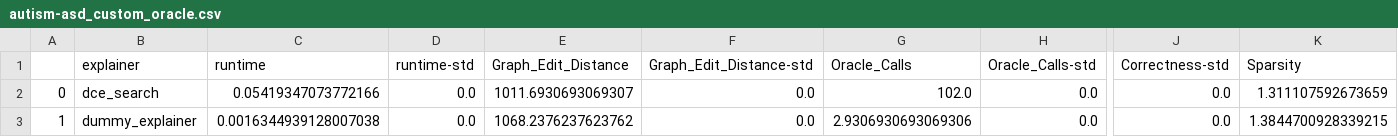
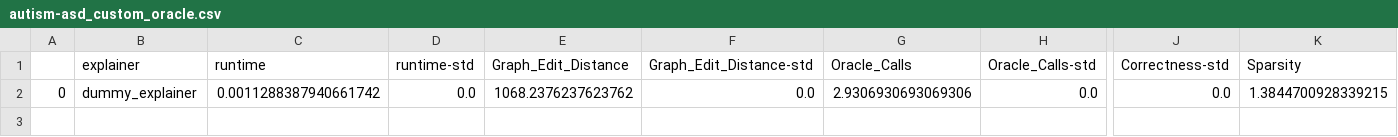
Before and after one commit to MarioTheOne/GRETEL, a CSV file: stats/autism-asd_custom_oracle.csv, drawn as a sheet; only a part is shown, gaps mark what is left out; rows hold the shown columns only; the diff names each change by its address in the sheet, - before the commit and + after, or states it on an @@ line.

Commit message:
Updated TrianglesSquaresCustomOracle

```diff
--- a/stats/autism-asd_custom_oracle.csv
+++ b/stats/autism-asd_custom_oracle.csv
-B2 (explainer): dce_search
+B2 (explainer): dummy_explainer
-C2 (runtime): 0.05419347073772166
+C2 (runtime): 0.0011288387940661742
-E2 (Graph_Edit_Distance): 1011.6930693069307
+E2 (Graph_Edit_Distance): 1068.2376237623762
-G2 (Oracle_Calls): 102.0
+G2 (Oracle_Calls): 2.9306930693069306
-K2 (Sparsity): 1.311107592673659
+K2 (Sparsity): 1.3844700928339215
-row 3: 1 | dummy_explainer | 0.0016344939128007038 | 0.0 | 1068.2376237623762 | 0.0 | 2.9306930693069306 | 0.0 | 0.0 | 1.3844700928339215
```
Also changed, not shown: 15 other files.
